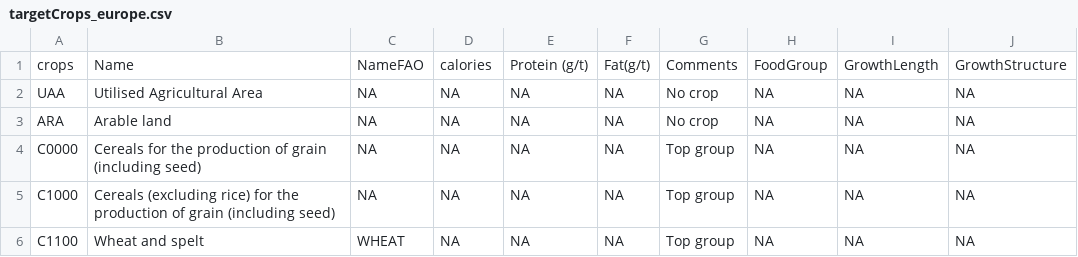
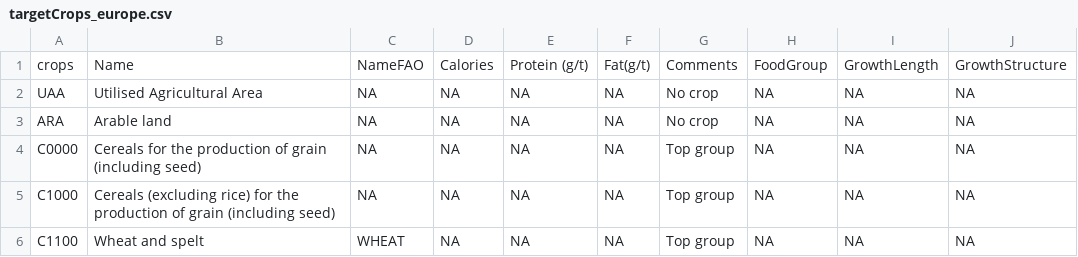
Before and after one commit to legli/AgriculturalStabilityScales, a CSV file: datasets/targetCrops_europe.csv, drawn as a sheet; only a part is shown.

```diff
--- a/datasets/targetCrops_europe.csv
+++ b/datasets/targetCrops_europe.csv
@@ -1,2 +1,2 @@
-crops,Name,NameFAO,calories,Protein (g/t),Fat(g/t),Comments,FoodGroup,GrowthLength,GrowthStructure
+crops,Name,NameFAO,Calories,Protein (g/t),Fat(g/t),Comments,FoodGroup,GrowthLength,GrowthStructure
 UAA,Utilised Agricultural Area,NA,NA,NA,NA,No crop,NA,NA,NA
```
Also changed, not shown: datasets/targetCrops_farmlevel.csv, datasetsDerived/dataFinal_global.csv, 15 other files.
